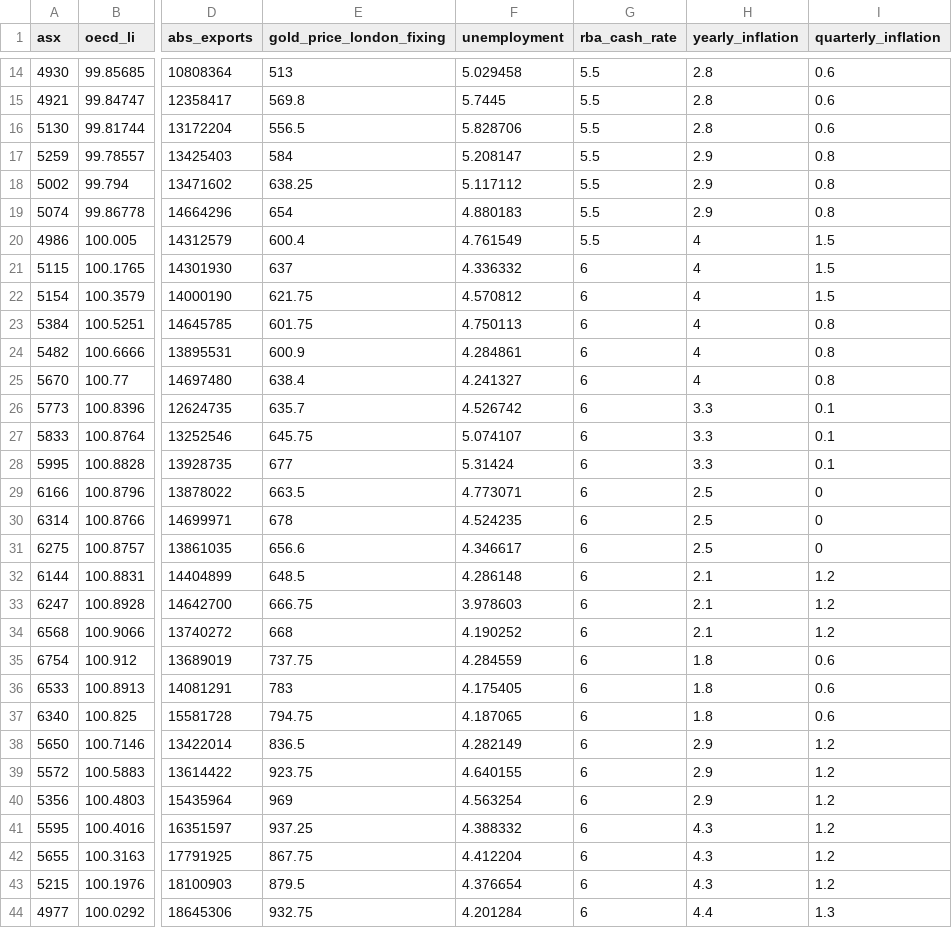
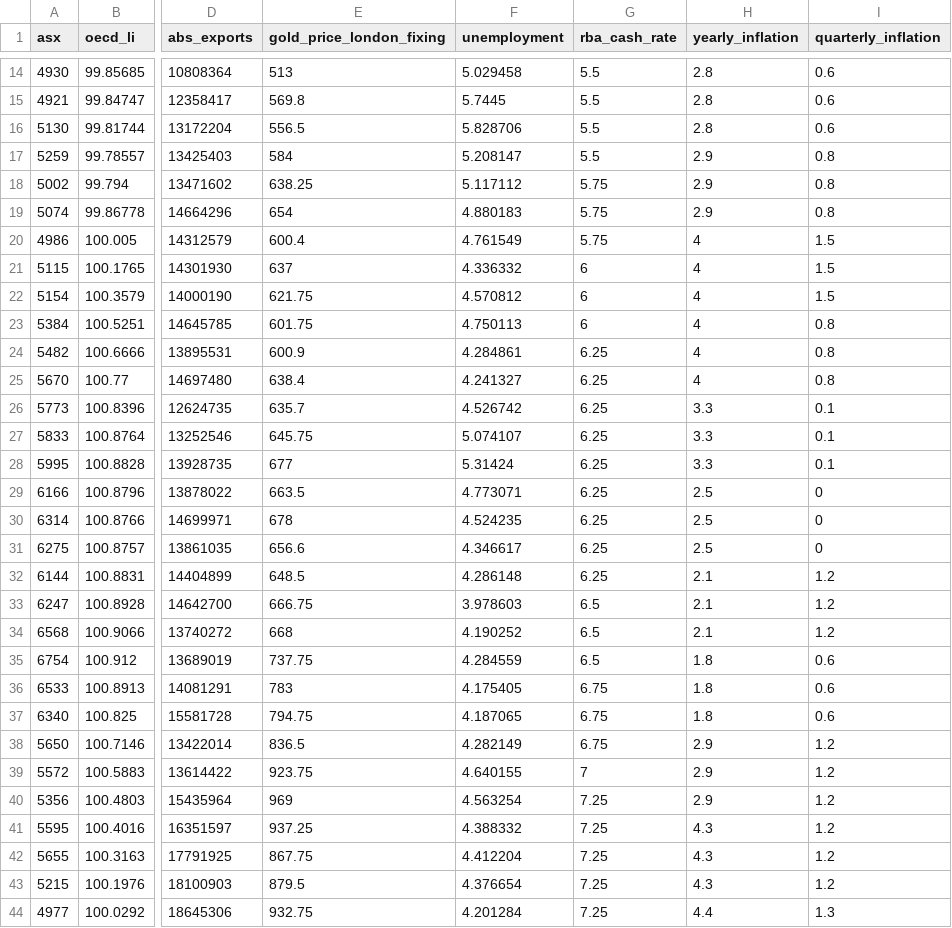
Before and after one commit to truongvv/fineco_as2, a CSV file: data-clean/final_combi.csv, drawn as a sheet; only a part is shown, gaps mark what is left out; the diff covers the shown part only; the diff names each change by its address in the sheet, - before the commit and + after, or states it on an @@ line.

```diff
--- a/data-clean/final_combi.csv
+++ b/data-clean/final_combi.csv
-G18:G20 (rba_cash_rate): 5.5
+G18:G20 (rba_cash_rate): 5.75
-G24:G32 (rba_cash_rate): 6
+G24:G32 (rba_cash_rate): 6.25
-G33:G35 (rba_cash_rate): 6
+G33:G35 (rba_cash_rate): 6.5
-G36:G38 (rba_cash_rate): 6
+G36:G38 (rba_cash_rate): 6.75
-G39 (rba_cash_rate): 6
+G39 (rba_cash_rate): 7
-G40:G44 (rba_cash_rate): 6
+G40:G44 (rba_cash_rate): 7.25
```
Also changed, not shown: 125 edited cells elsewhere in this file, data-clean/final_combi_zs.csv, data-clean/final_file.csv, 12 other files.
